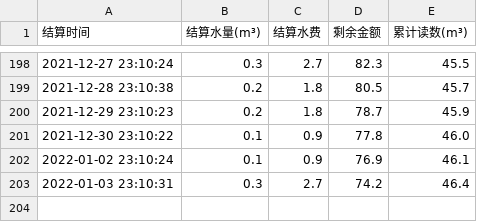
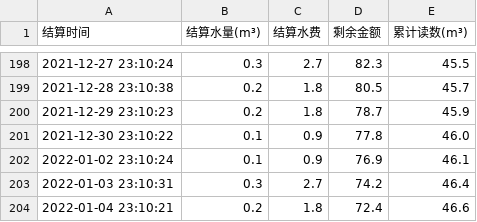
Before and after one commit to Roywaller/XLFElectricity-Inquiry, a CSV file: water.csv, drawn as a sheet; only a part is shown, gaps mark what is left out; the diff names each change by its address in the sheet, - before the commit and + after, or states it on an @@ line.

Commit message:
update

```diff
--- a/water.csv
+++ b/water.csv
+row 204: 2022-01-04 23:10:21 | 0.2 | 1.8 | 72.4 | 46.6
```
